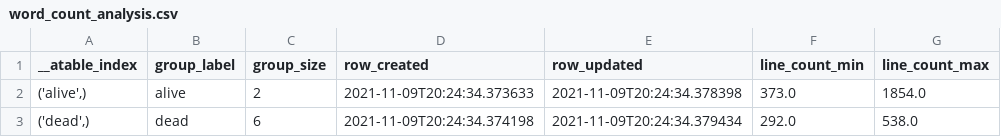
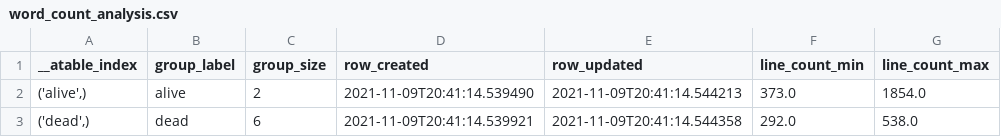
Before and after one commit to miguelinux314/experiment-notebook, a CSV file: templates/basic_workflow_example/analysis/word_count_analysis.csv, drawn as a sheet; only a part is shown; the diff names each change by its address in the sheet, - before the commit and + after, or states it on an @@ line.

```diff
--- a/templates/basic_workflow_example/analysis/word_count_analysis.csv
+++ b/templates/basic_workflow_example/analysis/word_count_analysis.csv
-D2 (row_created): 2021-11-09T20:24:34.373633
+D2 (row_created): 2021-11-09T20:41:14.539490
-E2 (row_updated): 2021-11-09T20:24:34.378398
+E2 (row_updated): 2021-11-09T20:41:14.544213
-D3 (row_created): 2021-11-09T20:24:34.374198
+D3 (row_created): 2021-11-09T20:41:14.539921
-E3 (row_updated): 2021-11-09T20:24:34.379434
+E3 (row_updated): 2021-11-09T20:41:14.544358
```
Also changed, not shown: templates/basic_workflow_example/analysis/line_count_analysis.csv, templates/basic_workflow_example/persistence_basic_workflow.csv, 10 other files.
